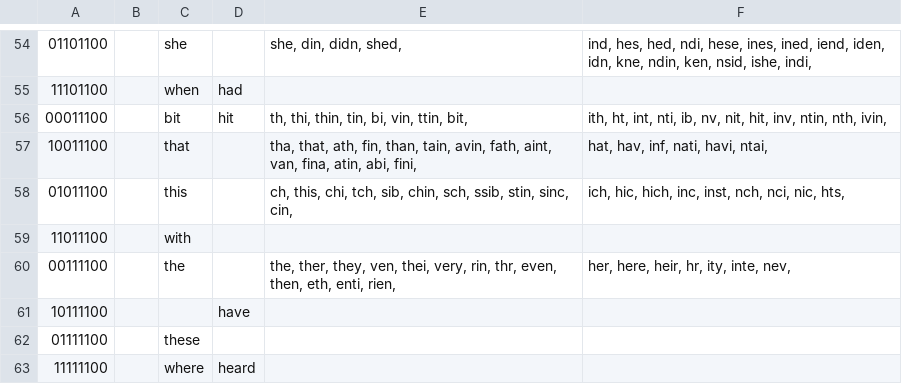
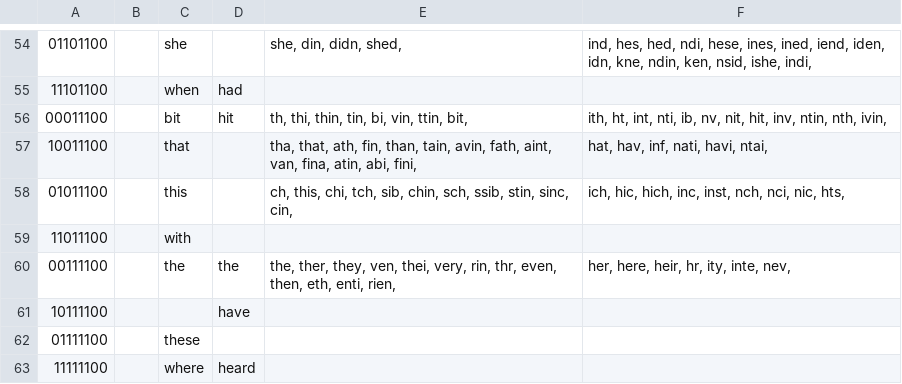
Before and after one commit to TesseractCat/ginny-lover, a CSV file: combos.csv, drawn as a sheet; only a part is shown, gaps mark what is left out.

Commit message:
minor fixes

```diff
--- a/combos.csv
+++ b/combos.csv
@@ -59,3 +59,3 @@
 "11011100",,"with",,,
-"00111100",,"the",,"the, ther, they, ven, thei, very, rin, thr, even, then, eth, enti, rien,","her, here, heir, hr, ity, inte, nev,"
+"00111100",,"the","the","the, ther, they, ven, thei, very, rin, thr, even, then, eth, enti, rien,","her, here, heir, hr, ity, inte, nev,"
 "10111100",,,"have",,
```
